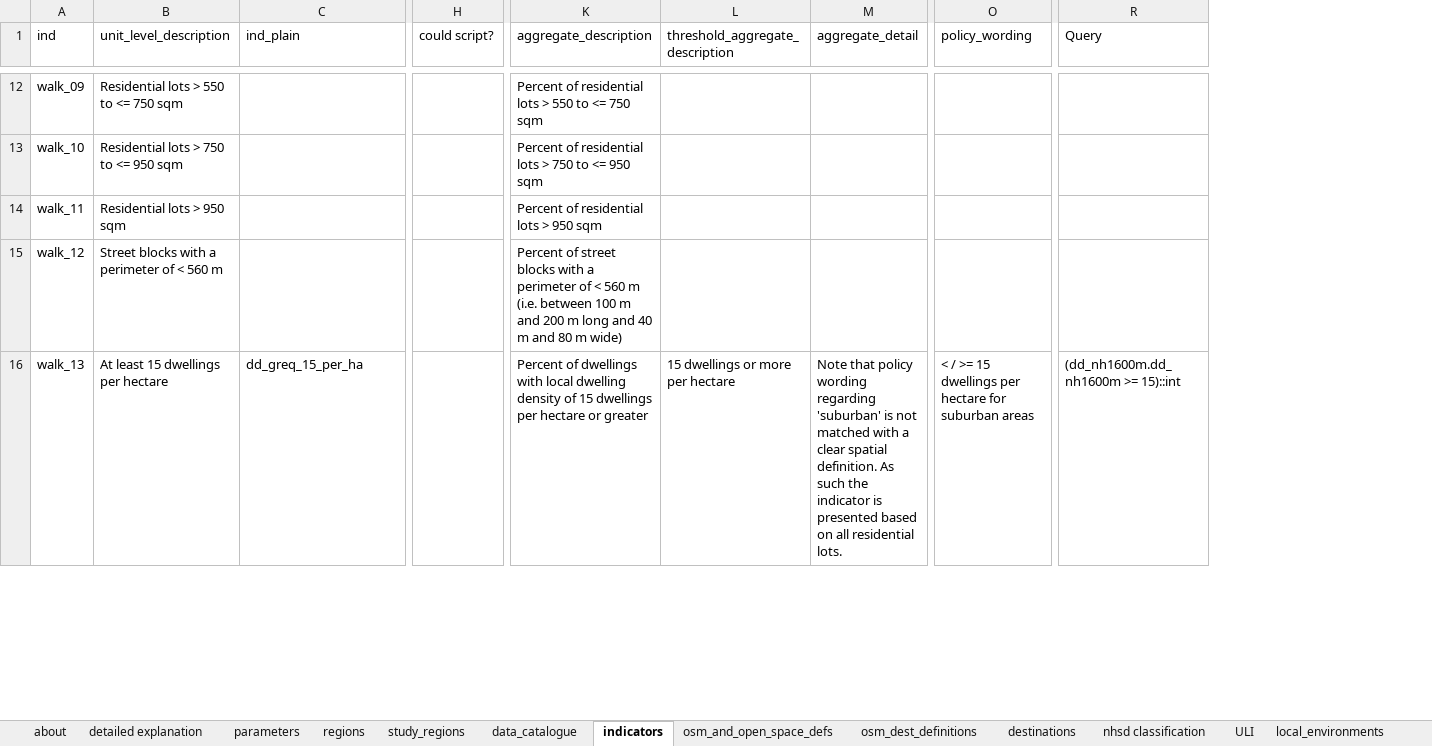
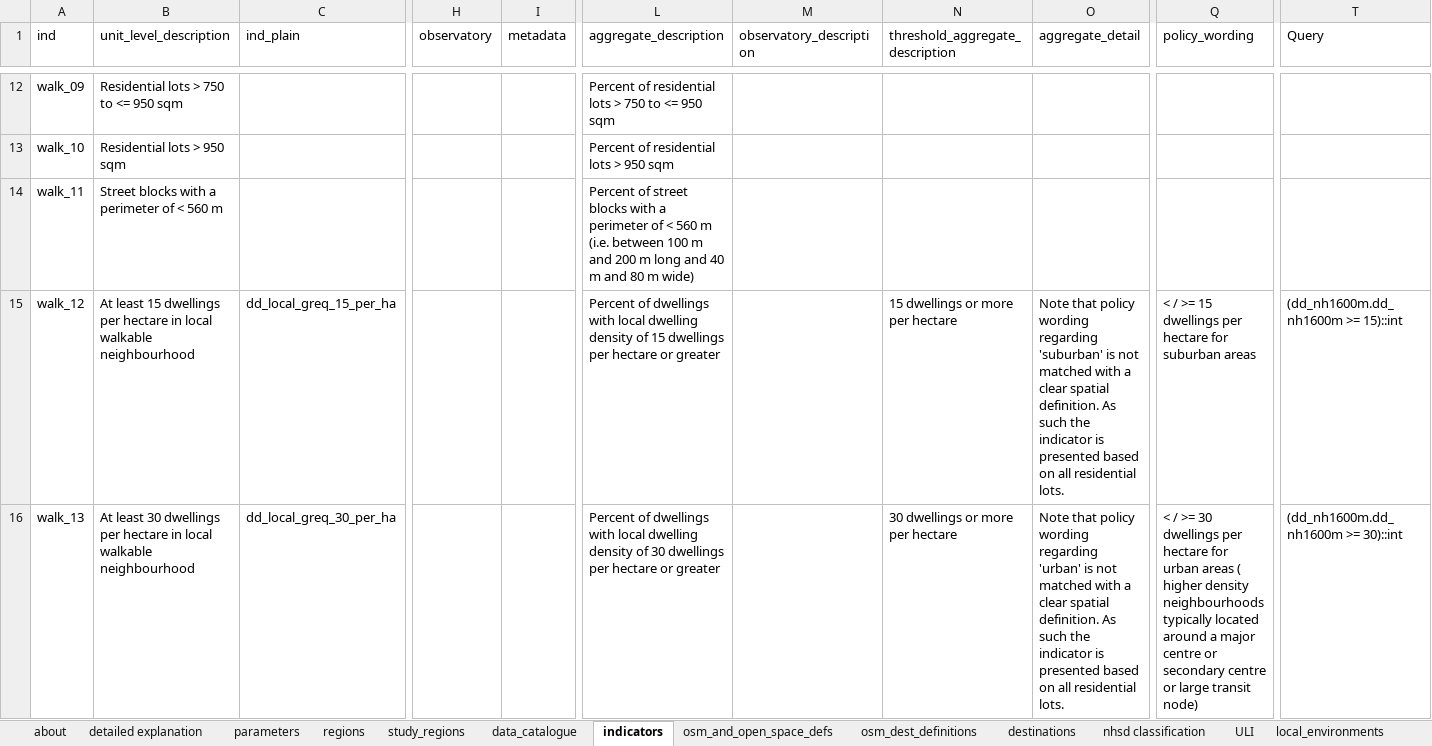
Before and after one commit to healthy-liveable-cities/australian-national-liveability-study, an Excel workbook: _project_configuration.xlsx, sheet indicators, drawn as a sheet; only a part is shown, gaps mark what is left out; values as stored, in another font and other column widths than the file's, no cell formats; removed rows and columns are numbered as before the commit, all else as after; the diff covers the shown part only; the diff names each change by its address in the sheet, - before the commit and + after, or states it on an @@ line.

```diff
--- a/_project_configuration.xlsx (sheet indicators)
+++ b/_project_configuration.xlsx (sheet indicators)
-column H (could script?), empty
+column H (observatory), empty
+column I (metadata), empty
+column M (observatory_description), empty
-B12 (unit_level_description): Residential lots > 550 to <= 750 sqm
+B12 (unit_level_description): Residential lots > 750 to <= 950 sqm
-L12 (aggregate_description): …lots > 550 to <= 750 sqm
+L12 (aggregate_description): …lots > 750 to <= 950 sqm
-B13 (unit_level_description): Residential lots > 750 to <= 950 sqm
+B13 (unit_level_description): Residential lots > 950 sqm
-L13 (aggregate_description): Percent of residential lots > 750 to <= 950 sqm
+L13 (aggregate_description): Percent of residential lots > 950 sqm
-B14 (unit_level_description): Residential lots > 950 sqm
+B14 (unit_level_description): Street blocks with a perimeter of < 560 m
-L14 (aggregate_description): Percent of residential lots > 950 sqm
+L14 (aggregate_description): Percent of street blocks with a perimeter of < 560 m (i.e. between 100 m and 200 m long and 40 m and 80 m wide)
-B15 (unit_level_description): Street blocks with a perimeter of < 560 m
+B15 (unit_level_description): At least 15 dwellings per hectare in local walkable neighbourhood
-C15 (ind_plain): (empty)
+C15 (ind_plain): dd_local_greq_15_per_ha
-L15 (aggregate_description): Percent of street blocks with a perimeter of < 560 m (i.e. between 100 m and 200 m long and 40 m and 80 m wide)
+L15 (aggregate_description): Percent of dwellings with local dwelling density of 15 dwellings per hectare or greater
-N15 (threshold_aggregate_description): (empty)
+N15 (threshold_aggregate_description): 15 dwellings or more per hectare
-O15 (aggregate_detail): (empty)
+O15 (aggregate_detail): Note that policy wording regarding 'suburban' is not matched with a clear spatial definition. As such the indicator is presented based on all residential lots.
-Q15 (policy_wording): (empty)
+Q15 (policy_wording): < / >= 15 dwellings per hectare for suburban areas
-T15 (Query): (empty)
+T15 (Query): (dd_nh1600m.dd_nh1600m >= 15)::int
-B16 (unit_level_description): At least 15 dwellings per hectare
+B16 (unit_level_description): At least 30 dwellings per hectare in local walkable neighbourhood
-C16 (ind_plain): dd_greq_15_per_ha
+C16 (ind_plain): dd_local_greq_30_per_ha
-L16 (aggregate_description): …density of 15 dwellings per…
+L16 (aggregate_description): …density of 30 dwellings per…
-N16 (threshold_aggregate_description): 15 dwellings or more per hectare
+N16 (threshold_aggregate_description): 30 dwellings or more per hectare
-O16 (aggregate_detail): …wording regarding 'suburban' is not…
+O16 (aggregate_detail): …wording regarding 'urban' is not…
-Q16 (policy_wording): …/ >= 15 dwellings per hectare for suburban areas
+Q16 (policy_wording): …/ >= 30 dwellings per hectare for urban areas ( higher density neighbourhoods typically located around a major centre or secondary centre or large transit node)
-T16 (Query): (dd_nh1600m.dd_nh1600m >= 15)::int
+T16 (Query): (dd_nh1600m.dd_nh1600m >= 30)::int
```
Also changed, not shown: 14 added rows, 3 removed rows and 281 edited cells elsewhere in this sheet, cell formats, formulas that keep their value, 6 other files.
